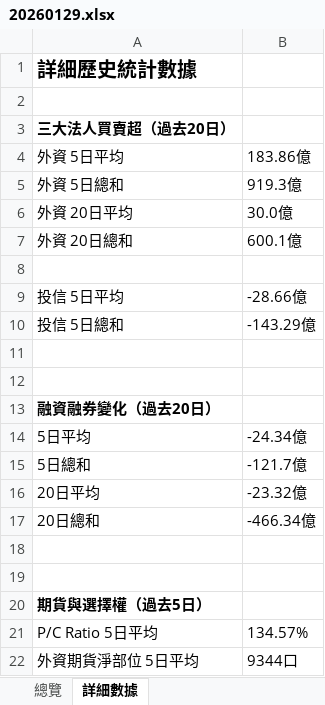
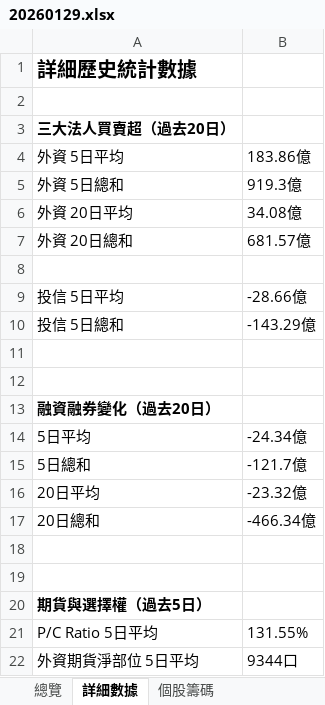
Before and after one commit to jimmyhua123/TW_stock_risk_monitor, an Excel workbook: monitor_xlsx/20260129.xlsx, sheet 詳細數據, drawn as a sheet; values as stored, in another font and other column widths than the file's, no borders; the diff names each change by its address in the sheet, - before the commit and + after, or states it on an @@ line.

```diff
--- a/monitor_xlsx/20260129.xlsx (sheet 詳細數據)
+++ b/monitor_xlsx/20260129.xlsx (sheet 詳細數據)
+sheet tab: 個股籌碼
-B6: 30.0億
+B6: 34.08億
-B7: 600.1億
+B7: 681.57億
-B21: 134.57%
+B21: 131.55%
```
Also changed, not shown: sheet 總覽, monitor_xlsx/20260202.xlsx, 6 other files.
